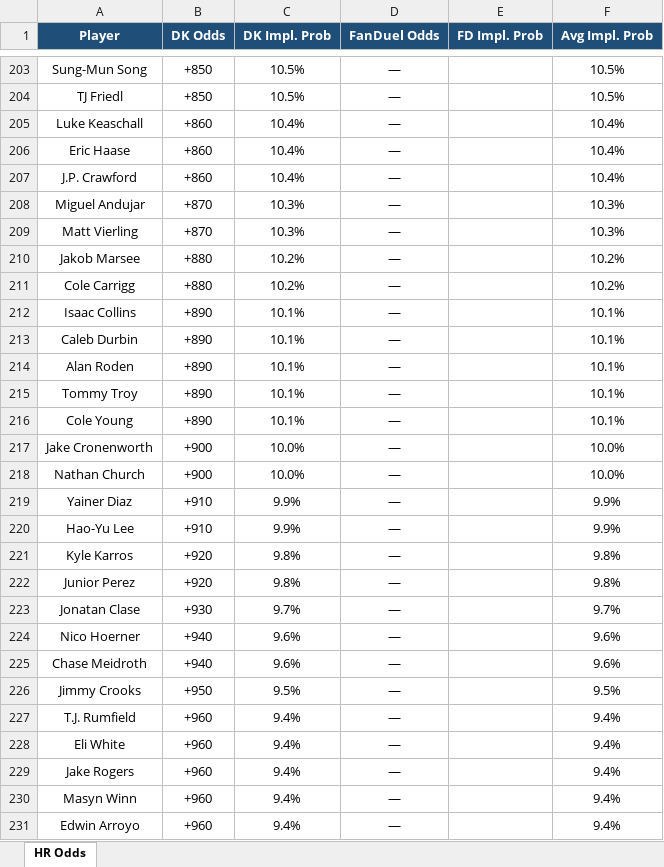
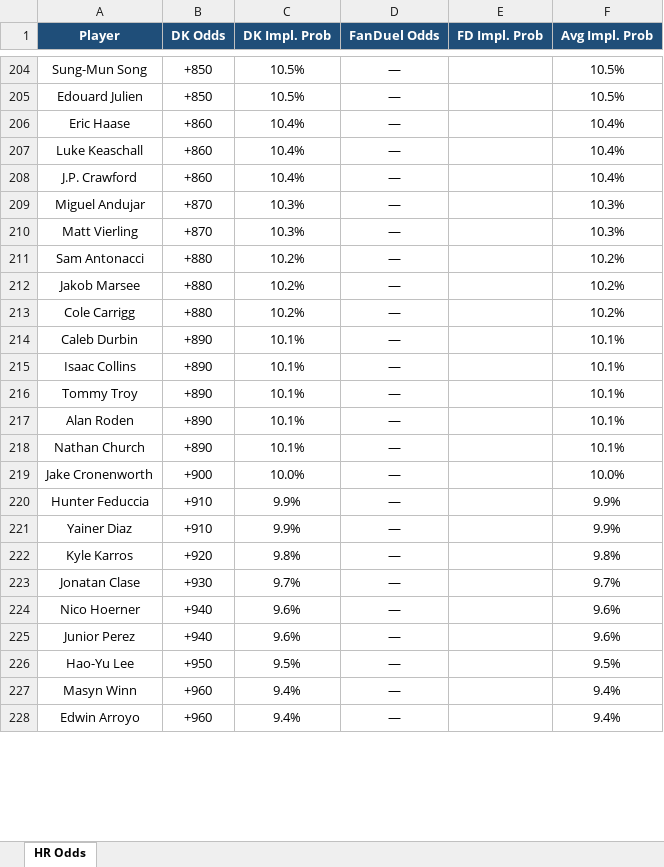
Before and after one commit to kornbergercharles-prog/HR-Odds-Scraper, an Excel workbook: hr_odds.xlsx, sheet HR Odds, drawn as a sheet; only a part is shown, gaps mark what is left out; values as stored, in another font and other column widths than the file's, no borders; removed rows and columns are numbered as before the commit, all else as after; the diff covers the shown part only; the diff names each change by its address in the sheet, - before the commit and + after, or states it on an @@ line.

```diff
--- a/hr_odds.xlsx (sheet HR Odds)
+++ b/hr_odds.xlsx (sheet HR Odds)
-A205 (Player): TJ Friedl
+A205 (Player): Edouard Julien
+row 211: Sam Antonacci | +880 | 10.2% | — |  | 10.2%
@@ row 213 moved to row 214: Caleb Durbin @@
@@ row 215 moved to row 216: Tommy Troy @@
-A218 (Player): Cole Young
+A218 (Player): Nathan Church
-row 218: Nathan Church | +900 | 10.0% | — |  | 10.0%
+row 220: Hunter Feduccia | +910 | 9.9% | — |  | 9.9%
-row 220: Hao-Yu Lee | +910 | 9.9% | — |  | 9.9%
-row 222: Junior Perez | +920 | 9.8% | — |  | 9.8%
-A225 (Player): Chase Meidroth
+A225 (Player): Junior Perez
-A226 (Player): Jimmy Crooks
+A226 (Player): Hao-Yu Lee
@@ row 227 moved to row 230: T.J. Rumfield @@
-row 228: Eli White | +960 | 9.4% | — |  | 9.4%
```
Also changed, not shown: 55 added rows, 52 removed rows, 23 moved rows, 30 edited cells and cell formats elsewhere in this sheet, 2 other files.
